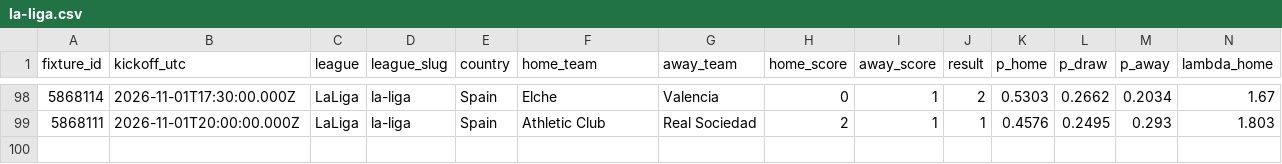
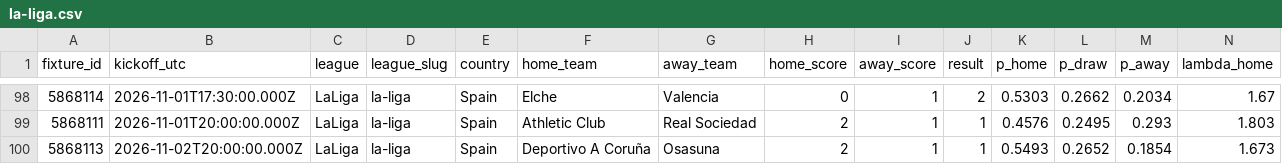
Before and after one commit to serayd61/footballanalytics-open-data, a CSV file: data/la-liga.csv, drawn as a sheet; only a part is shown, gaps mark what is left out; rows hold the shown columns only; the diff names each change by its address in the sheet, - before the commit and + after, or states it on an @@ line.

```diff
--- a/data/la-liga.csv
+++ b/data/la-liga.csv
+row 100: 5868113 | 2026-11-02T20:00:00.000Z | LaLiga | la-liga | Spain | Deportivo A Coruña | Osasuna | 2 | 1 | 1 | 0.5493 | 0.2652 | 0.1854 | 1.673
```
Also changed, not shown: data/all.csv, data/liga-portugal.csv, 6 other files.
